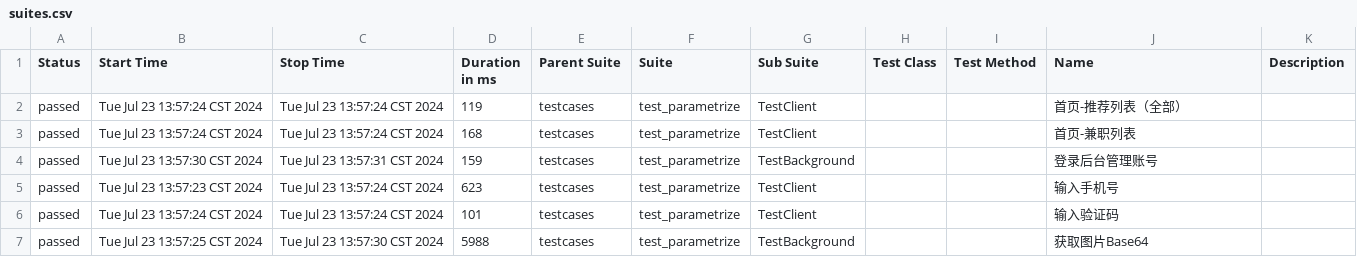
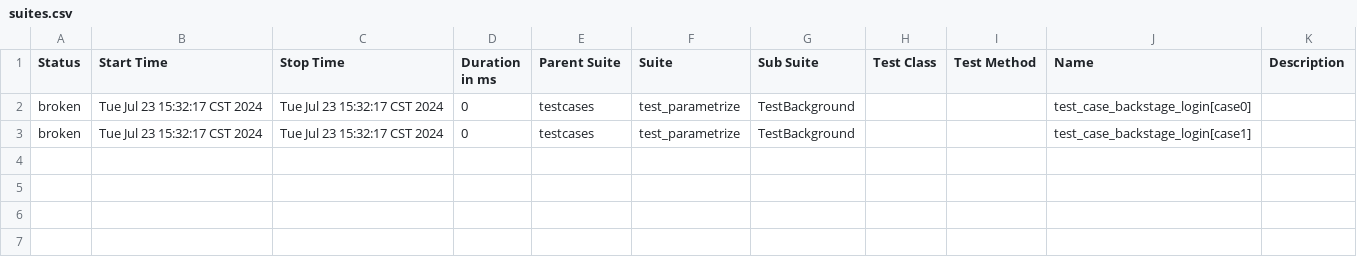
Before and after one commit to 694578908/PBB-autoproject-testing, a CSV file: reports/allure-report/data/suites.csv, drawn as a sheet.

```diff
--- a/reports/allure-report/data/suites.csv
+++ b/reports/allure-report/data/suites.csv
@@ -1,7 +1,3 @@
 "Status","Start Time","Stop Time","Duration in ms","Parent Suite","Suite","Sub Suite","Test Class","Test Method","Name","Description"
-"passed","Tue Jul 23 13:57:24 CST 2024","Tue Jul 23 13:57:24 CST 2024","119","testcases","test_parametrize","TestClient","","","首页-推荐列表（全部）",""
-"passed","Tue Jul 23 13:57:24 CST 2024","Tue Jul 23 13:57:24 CST 2024","168","testcases","test_parametrize","TestClient","","","首页-兼职列表",""
-"passed","Tue Jul 23 13:57:30 CST 2024","Tue Jul 23 13:57:31 CST 2024","159","testcases","test_parametrize","TestBackground","","","登录后台管理账号",""
-"passed","Tue Jul 23 13:57:23 CST 2024","Tue Jul 23 13:57:24 CST 2024","623","testcases","test_parametrize","TestClient","","","输入手机号",""
-"passed","Tue Jul 23 13:57:24 CST 2024","Tue Jul 23 13:57:24 CST 2024","101","testcases","test_parametrize","TestClient","","","输入验证码",""
-"passed","Tue Jul 23 13:57:25 CST 2024","Tue Jul 23 13:57:30 CST 2024","5988","testcases","test_parametrize","TestBackground","","","获取图片Base64",""
+"broken","Tue Jul 23 15:32:17 CST 2024","Tue Jul 23 15:32:17 CST 2024","0","testcases","test_parametrize","TestBackground","","","test_case_backstage_login[case0]",""
+"broken","Tue Jul 23 15:32:17 CST 2024","Tue Jul 23 15:32:17 CST 2024","0","testcases","test_parametrize","TestBackground","","","test_case_backstage_login[case1]",""
```
Also changed, not shown: 34 other files.
